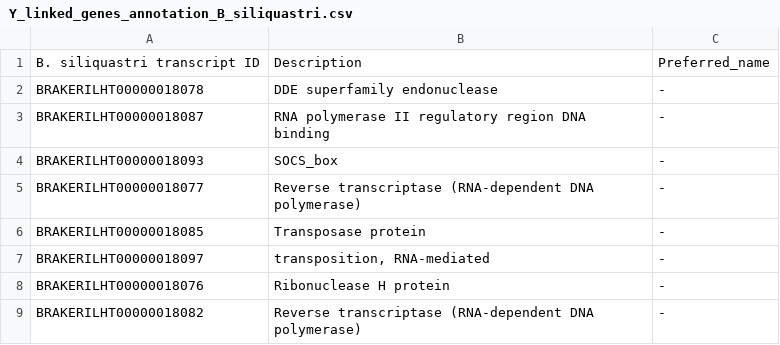
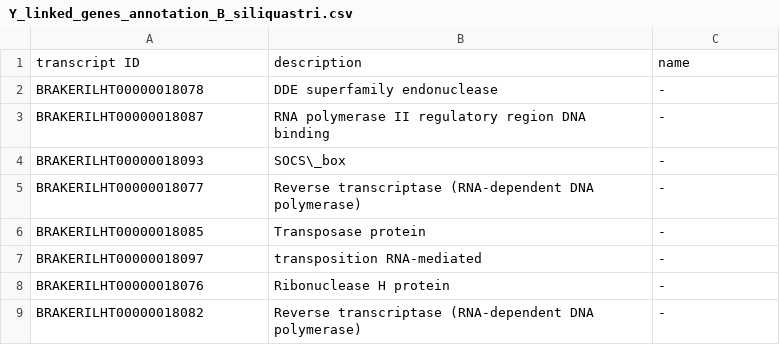
Before and after one commit to milena-t/PhD_chapter2, a CSV file: data/GO_enrichment/Y_linked_genes_annotation_B_siliquastri.csv, drawn as a sheet.

```diff
--- a/data/GO_enrichment/Y_linked_genes_annotation_B_siliquastri.csv
+++ b/data/GO_enrichment/Y_linked_genes_annotation_B_siliquastri.csv
@@ -1,8 +1,8 @@
-B. siliquastri transcript ID,Description,Preferred_name
+transcript ID,description,name
 BRAKERILHT00000018078,DDE superfamily endonuclease,-
 BRAKERILHT00000018087,RNA polymerase II regulatory region DNA binding,-
-BRAKERILHT00000018093,SOCS_box,-
+BRAKERILHT00000018093,SOCS\_box,-
 BRAKERILHT00000018077,Reverse transcriptase (RNA-dependent DNA polymerase),-
 BRAKERILHT00000018085,Transposase protein,-
-BRAKERILHT00000018097,"transposition, RNA-mediated",-
+BRAKERILHT00000018097,transposition RNA-mediated,-
 BRAKERILHT00000018076,Ribonuclease H protein,-
```
Also changed, not shown: data/GO_enrichment/Y_linked_genes_annotation_A_obtectus.csv, data/GO_enrichment/Y_linked_genes_annotation_B_varius.csv, 5 other files.
